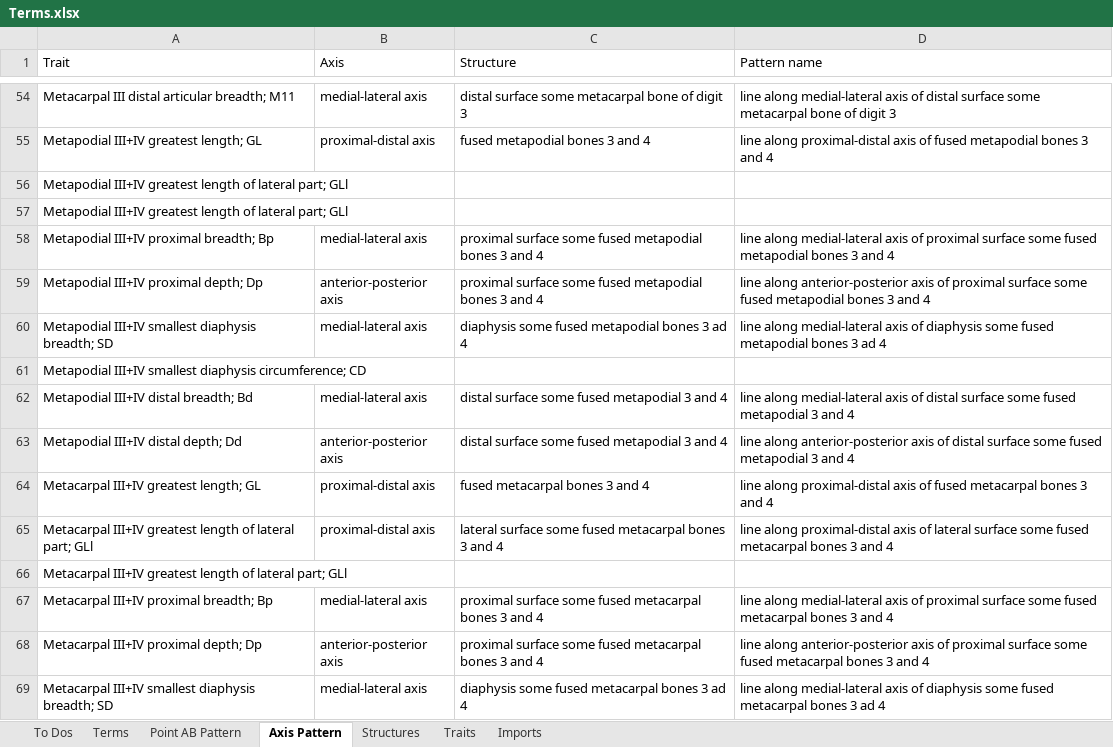
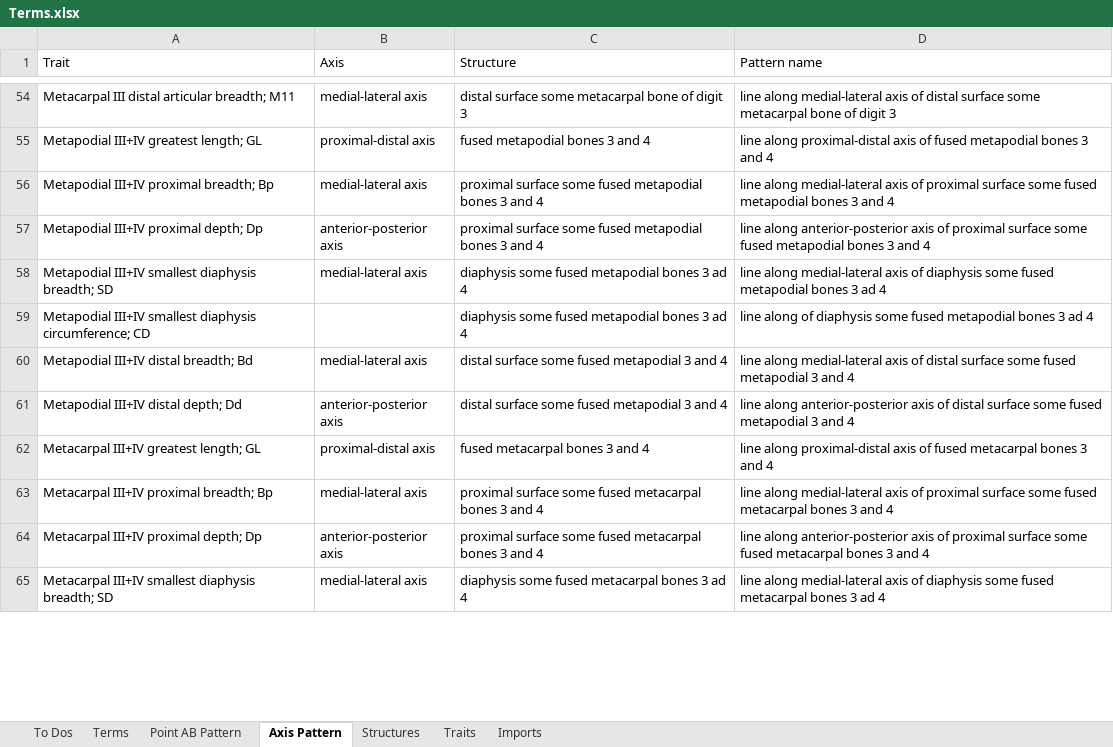
Before and after one commit to futres/fovt, an Excel workbook: Terms.xlsx, sheet Axis Pattern, drawn as a sheet; only a part is shown, gaps mark what is left out; values as stored, in another font and other column widths than the file's, no borders; removed rows and columns are numbered as before the commit, all else as after; the diff covers the shown part only; the diff names each change by its address in the sheet, - before the commit and + after, or states it on an @@ line.

Commit message:
Update Terms.xlsx

```diff
--- a/Terms.xlsx (sheet Axis Pattern)
+++ b/Terms.xlsx (sheet Axis Pattern)
-row 56: Metapodial III+IV greatest length of lateral part; GLl
-row 57: Metapodial III+IV greatest length of lateral part; GLl
-C59 (Structure): (empty)
+C59 (Structure): diaphysis some fused metapodial bones 3 ad 4
-D59 (Pattern name): (empty)
+D59 (Pattern name): line along of diaphysis some fused metapodial bones 3 ad 4
-row 65: Metacarpal III+IV greatest length of lateral part; GLl | proximal-distal axis | lateral surface some fused metacarpal bones 3 and 4 | line along proximal-distal axis of lateral surface some fused metacarpal bones 3 and 4
-row 66: Metacarpal III+IV greatest length of lateral part; GLl
```
Also changed, not shown: 11 removed rows and 16 edited cells elsewhere in this sheet, sheet Point AB Pattern, sheet Structures, formulas that keep their value.
